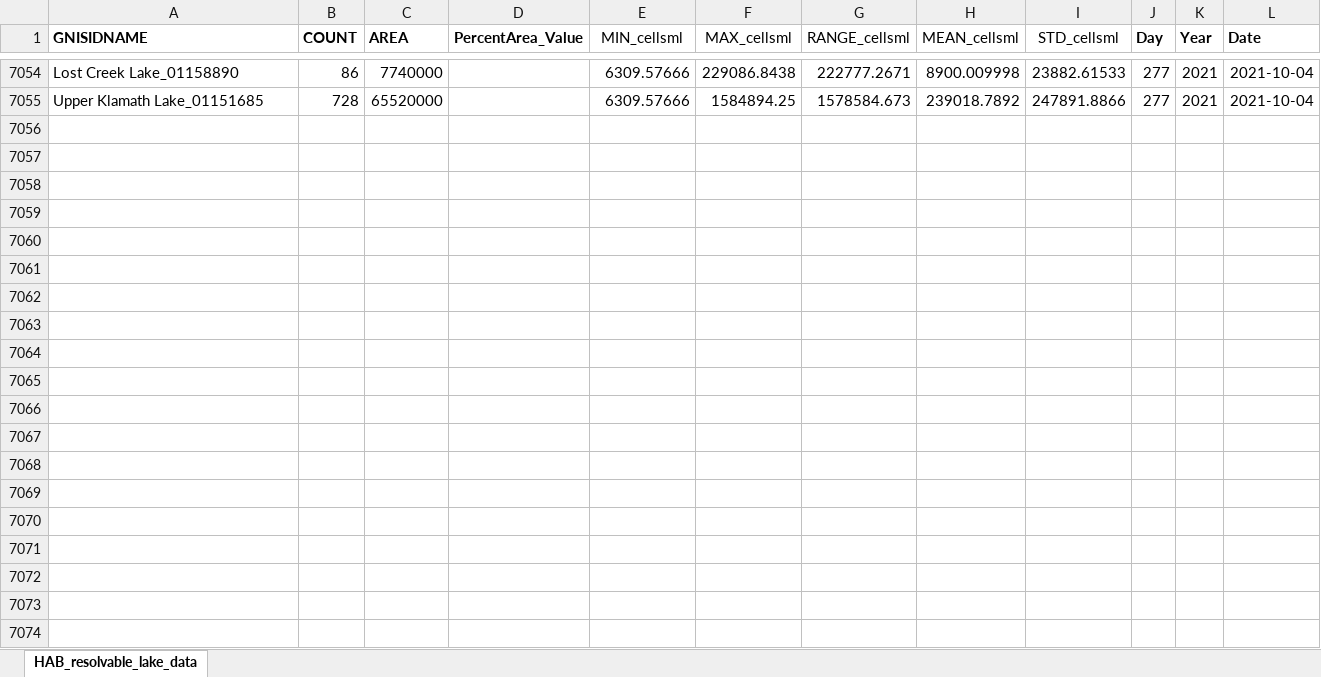
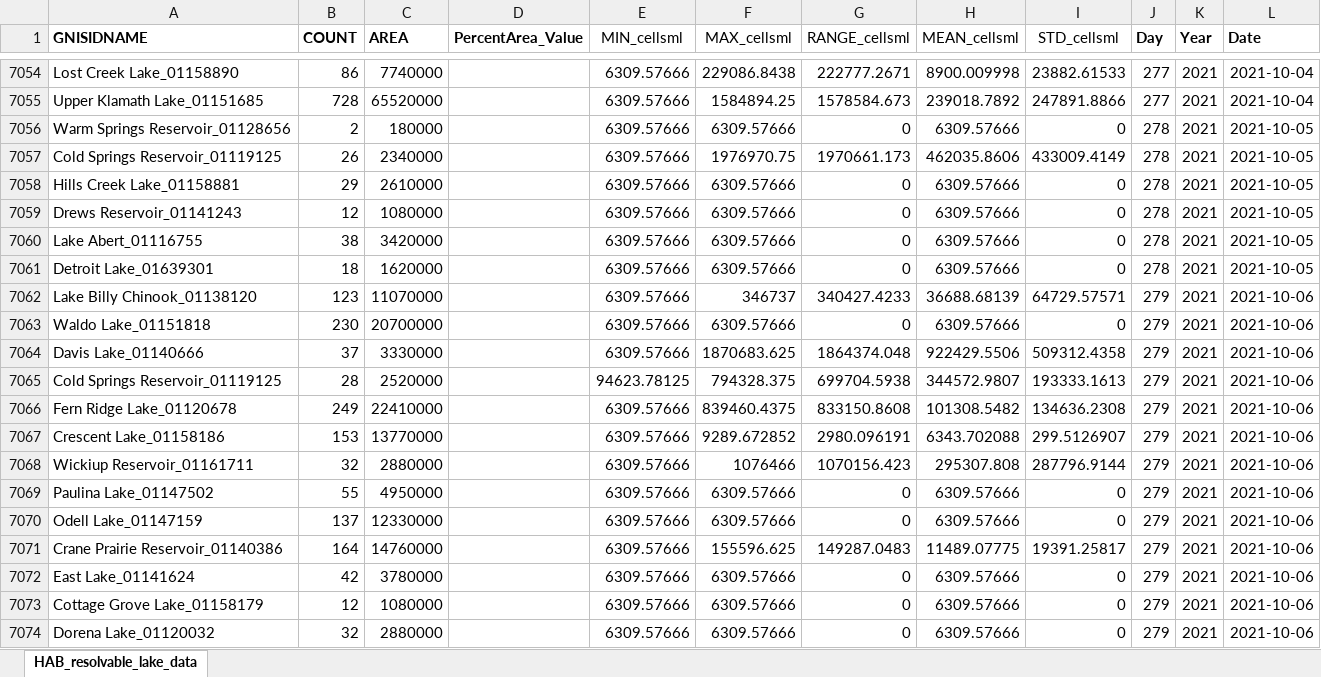
Before and after one commit to OR-Dept-Environmental-Quality/HAB_Shiny_app, an Excel workbook: data/HAB_resolvablelakes_2021.xlsx, sheet HAB_resolvable_lake_data, drawn as a sheet; only a part is shown, gaps mark what is left out; values as stored, in another font and other column widths than the file's, no borders; the diff covers the shown part only; the diff names each change by its address in the sheet, - before the commit and + after, or states it on an @@ line.

Commit message:
data updated till 10/10/2021

```diff
--- a/data/HAB_resolvablelakes_2021.xlsx (sheet HAB_resolvable_lake_data)
+++ b/data/HAB_resolvablelakes_2021.xlsx (sheet HAB_resolvable_lake_data)
+row 7056: Warm Springs Reservoir_01128656 | 2 | 180000 |  | 6309.57666 | 6309.57666 | 0 | 6309.57666 | 0 | 278 | 2021 | 2021-10-05
+row 7057: Cold Springs Reservoir_01119125 | 26 | 2340000 |  | 6309.57666 | 1976970.75 | 1970661.173 | 462035.8606 | 433009.4149 | 278 | 2021 | 2021-10-05
+row 7058: Hills Creek Lake_01158881 | 29 | 2610000 |  | 6309.57666 | 6309.57666 | 0 | 6309.57666 | 0 | 278 | 2021 | 2021-10-05
+row 7059: Drews Reservoir_01141243 | 12 | 1080000 |  | 6309.57666 | 6309.57666 | 0 | 6309.57666 | 0 | 278 | 2021 | 2021-10-05
+row 7060: Lake Abert_01116755 | 38 | 3420000 |  | 6309.57666 | 6309.57666 | 0 | 6309.57666 | 0 | 278 | 2021 | 2021-10-05
+row 7061: Detroit Lake_01639301 | 18 | 1620000 |  | 6309.57666 | 6309.57666 | 0 | 6309.57666 | 0 | 278 | 2021 | 2021-10-05
+row 7062: Lake Billy Chinook_01138120 | 123 | 11070000 |  | 6309.57666 | 346737 | 340427.4233 | 36688.68139 | 64729.57571 | 279 | 2021 | 2021-10-06
+row 7063: Waldo Lake_01151818 | 230 | 20700000 |  | 6309.57666 | 6309.57666 | 0 | 6309.57666 | 0 | 279 | 2021 | 2021-10-06
+row 7064: Davis Lake_01140666 | 37 | 3330000 |  | 6309.57666 | 1870683.625 | 1864374.048 | 922429.5506 | 509312.4358 | 279 | 2021 | 2021-10-06
+row 7065: Cold Springs Reservoir_01119125 | 28 | 2520000 |  | 94623.78125 | 794328.375 | 699704.5938 | 344572.9807 | 193333.1613 | 279 | 2021 | 2021-10-06
+row 7066: Fern Ridge Lake_01120678 | 249 | 22410000 |  | 6309.57666 | 839460.4375 | 833150.8608 | 101308.5482 | 134636.2308 | 279 | 2021 | 2021-10-06
+row 7067: Crescent Lake_01158186 | 153 | 13770000 |  | 6309.57666 | 9289.672852 | 2980.096191 | 6343.702088 | 299.5126907 | 279 | 2021 | 2021-10-06
+row 7068: Wickiup Reservoir_01161711 | 32 | 2880000 |  | 6309.57666 | 1076466 | 1070156.423 | 295307.808 | 287796.9144 | 279 | 2021 | 2021-10-06
+row 7069: Paulina Lake_01147502 | 55 | 4950000 |  | 6309.57666 | 6309.57666 | 0 | 6309.57666 | 0 | 279 | 2021 | 2021-10-06
+row 7070: Odell Lake_01147159 | 137 | 12330000 |  | 6309.57666 | 6309.57666 | 0 | 6309.57666 | 0 | 279 | 2021 | 2021-10-06
+row 7071: Crane Prairie Reservoir_01140386 | 164 | 14760000 |  | 6309.57666 | 155596.625 | 149287.0483 | 11489.07775 | 19391.25817 | 279 | 2021 | 2021-10-06
+row 7072: East Lake_01141624 | 42 | 3780000 |  | 6309.57666 | 6309.57666 | 0 | 6309.57666 | 0 | 279 | 2021 | 2021-10-06
+row 7073: Cottage Grove Lake_01158179 | 12 | 1080000 |  | 6309.57666 | 6309.57666 | 0 | 6309.57666 | 0 | 279 | 2021 | 2021-10-06
+row 7074: Dorena Lake_01120032 | 32 | 2880000 |  | 6309.57666 | 6309.57666 | 0 | 6309.57666 | 0 | 279 | 2021 | 2021-10-06
```
Also changed, not shown: 118 added rows elsewhere in this sheet, 36 other files.
